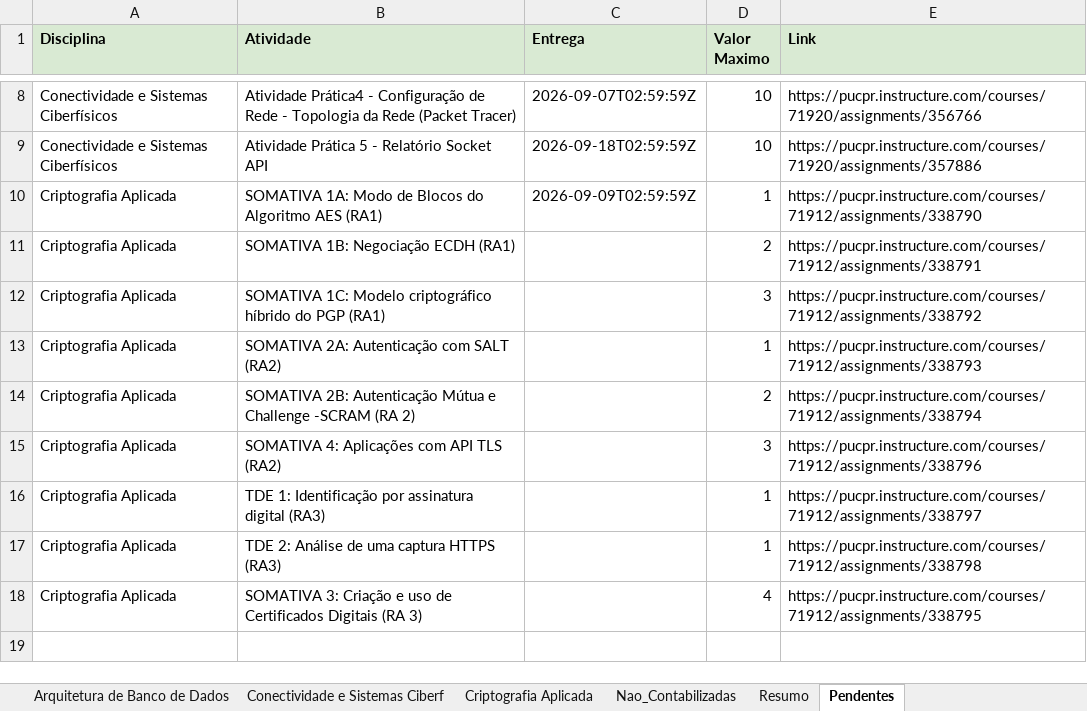
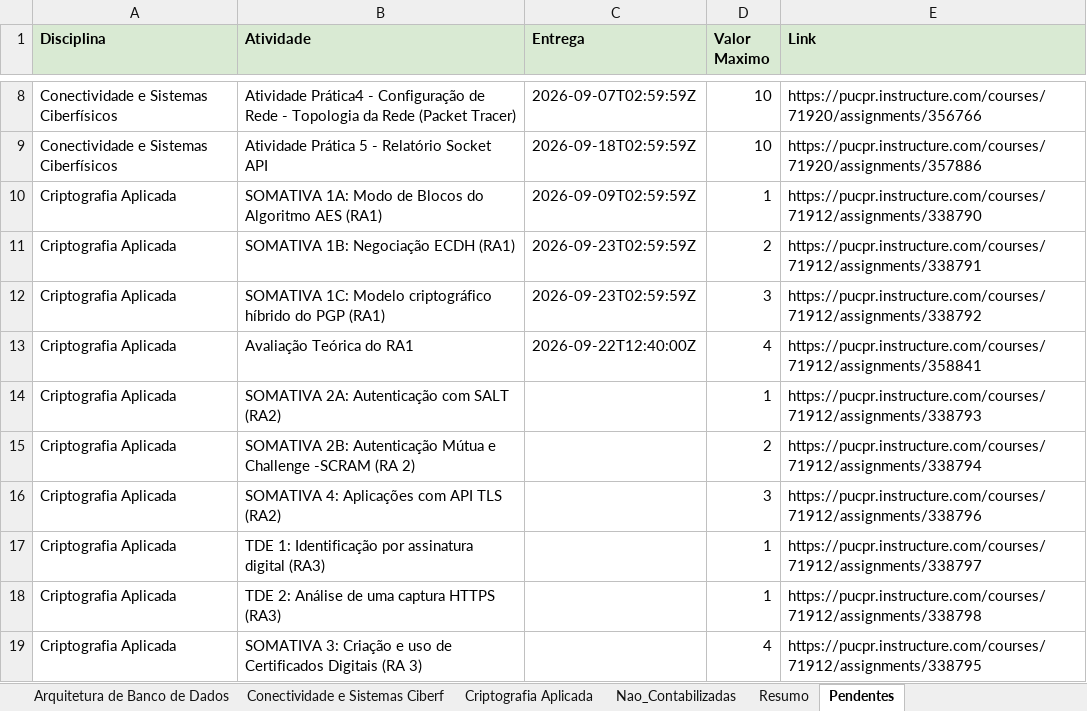
Before and after one commit to logoali231-droid/Agenda-autom-tica, an Excel workbook: Painel_Academico_PUCPR.xlsx, sheet Pendentes, drawn as a sheet; only a part is shown, gaps mark what is left out; values as stored, in another font and other column widths than the file's, no borders; the diff names each change by its address in the sheet, - before the commit and + after, or states it on an @@ line.

```diff
--- a/Painel_Academico_PUCPR.xlsx (sheet Pendentes)
+++ b/Painel_Academico_PUCPR.xlsx (sheet Pendentes)
-C11:C12 (Entrega): (empty)
+C11:C12 (Entrega): 2026-09-23T02:59:59Z
+row 13: Criptografia Aplicada | Avaliação Teórica do RA1 | 2026-09-22T12:40:00Z | 4 | https://pucpr.instructure.com/courses/71912/assignments/358841
```
Also changed, not shown: sheet Criptografia Aplicada, sheet Resumo, 1 other file.
